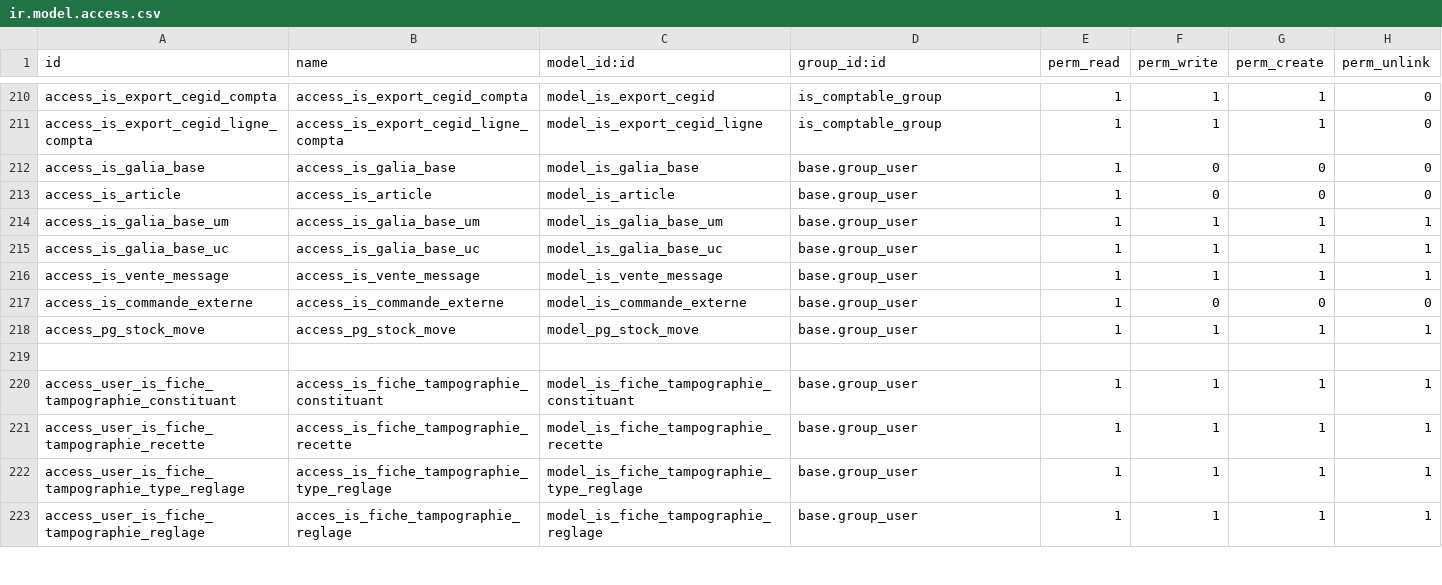
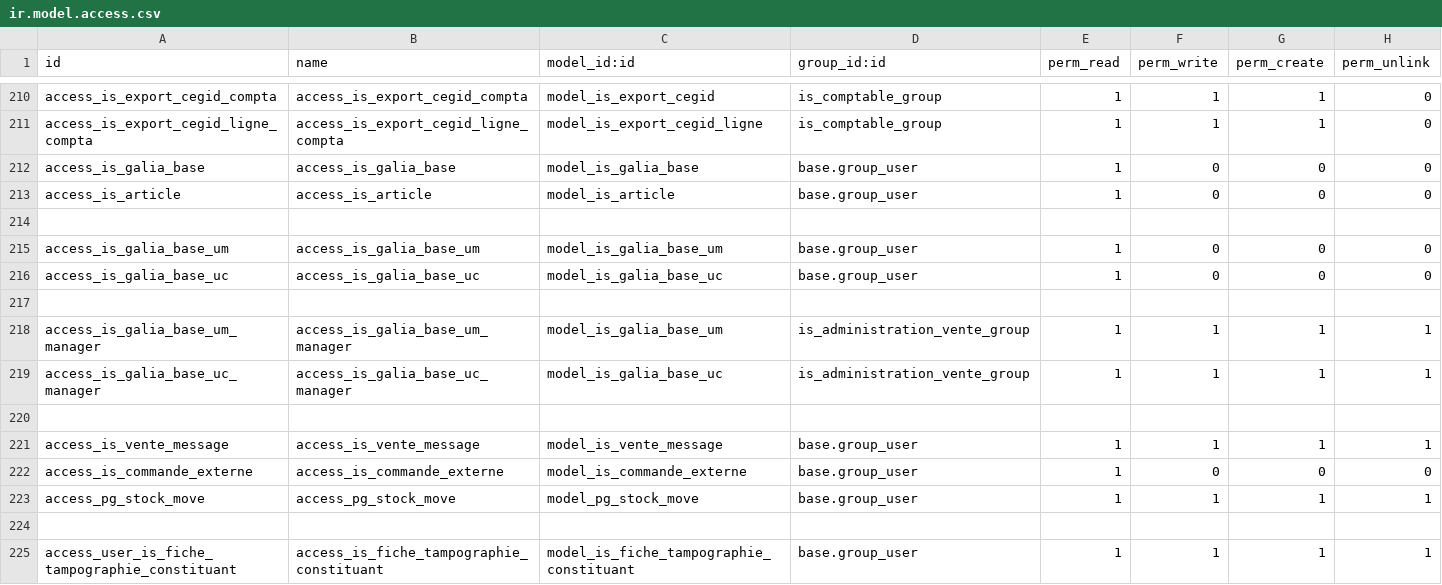
Before and after one commit to tonygalmiche/is_plastigray16, a CSV file: security/ir.model.access.csv, drawn as a sheet; only a part is shown, gaps mark what is left out; the shorter side is filled out with more unchanged rows.

```diff
--- a/security/ir.model.access.csv
+++ b/security/ir.model.access.csv
@@ -213,4 +213,9 @@ access_is_galia_base,access_is_galia_base,model_is_galia_base,base.group_user,1,
 access_is_article,access_is_article,model_is_article,base.group_user,1,0,0,0
-access_is_galia_base_um,access_is_galia_base_um,model_is_galia_base_um,base.group_user,1,1,1,1
-access_is_galia_base_uc,access_is_galia_base_uc,model_is_galia_base_uc,base.group_user,1,1,1,1
+
+access_is_galia_base_um,access_is_galia_base_um,model_is_galia_base_um,base.group_user,1,0,0,0
+access_is_galia_base_uc,access_is_galia_base_uc,model_is_galia_base_uc,base.group_user,1,0,0,0
+
+access_is_galia_base_um_manager,access_is_galia_base_um_manager,model_is_galia_base_um,is_administration_vente_group,1,1,1,1
+access_is_galia_base_uc_manager,access_is_galia_base_uc_manager,model_is_galia_base_uc,is_administration_vente_group,1,1,1,1
+
 access_is_vente_message,access_is_vente_message,model_is_vente_message,base.group_user,1,1,1,1
```
Also changed, not shown: 54 other files.
